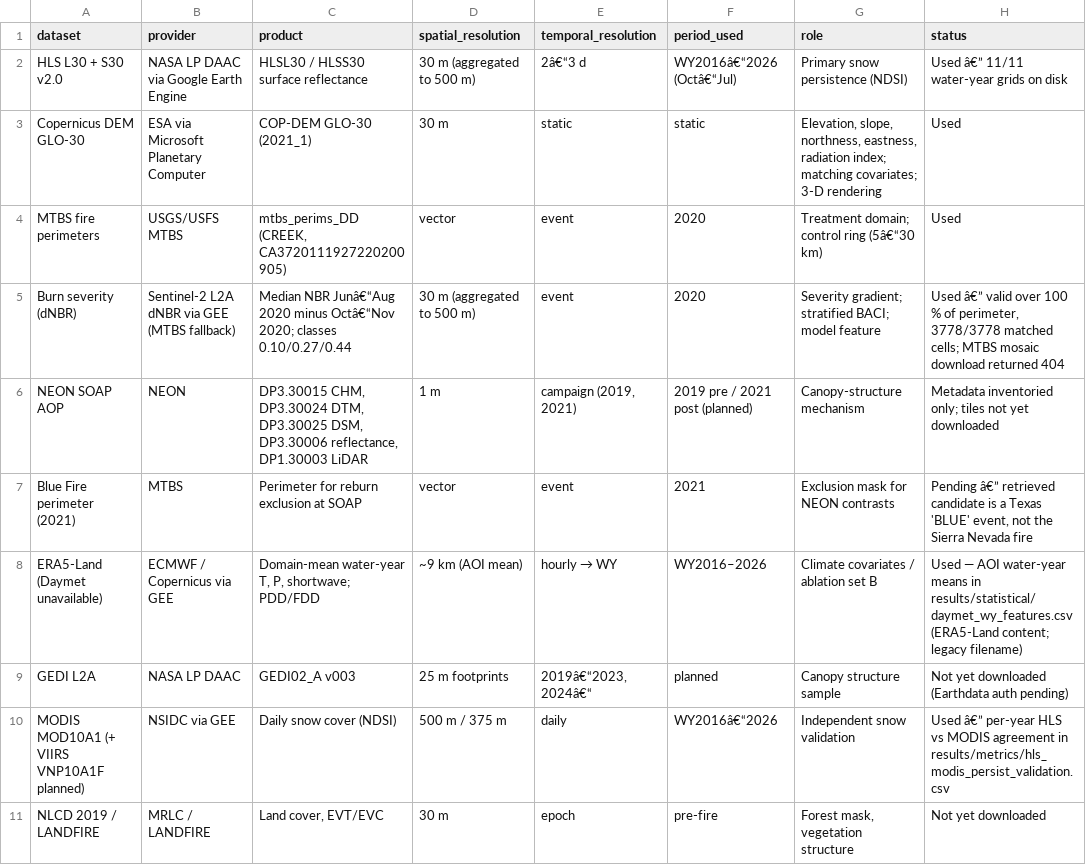
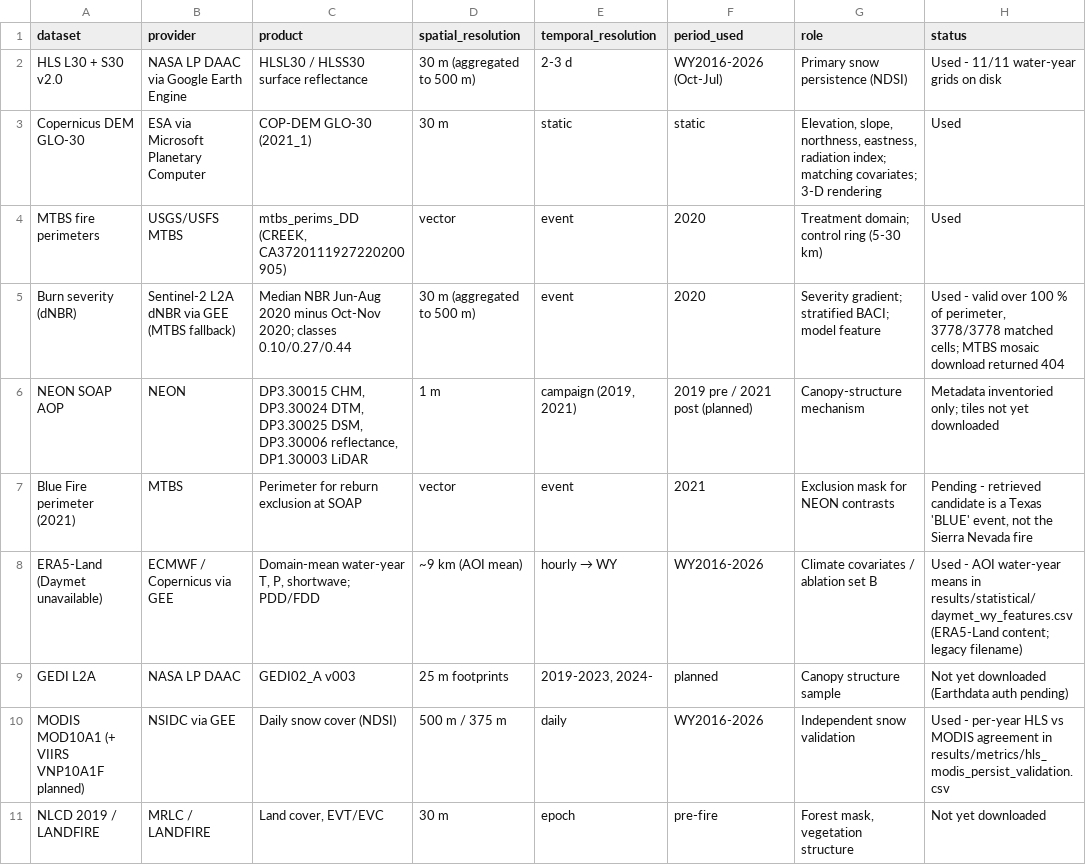
Before and after one commit to MohammadrezaNarimaniUCDavis/CreekFire_Snow_Persistence_GeoAI, a CSV file: results/tables/table_01_data_sources.csv, drawn as a sheet; only a part is shown; the diff names each change by its address in the sheet, - before the commit and + after, or states it on an @@ line.

```diff
--- a/results/tables/table_01_data_sources.csv
+++ b/results/tables/table_01_data_sources.csv
-E2 (temporal_resolution): 2â€“3 d
+E2 (temporal_resolution): 2-3 d
-F2 (period_used): WY2016â€“2026 (Octâ€“Jul)
+F2 (period_used): WY2016-2026 (Oct-Jul)
-H2 (status): Used â€” 11/11 water-year grids on disk
+H2 (status): Used - 11/11 water-year grids on disk
-G4 (role): Treatment domain; control ring (5â€“30 km)
+G4 (role): Treatment domain; control ring (5-30 km)
-C5 (product): Median NBR Junâ€“Aug 2020 minus Octâ€“Nov 2020; classes…
+C5 (product): Median NBR Jun-Aug 2020 minus Oct-Nov 2020; classes…
-H5 (status): Used â€” valid over…
+H5 (status): Used - valid over…
-H7 (status): Pending â€” retrieved candidate…
+H7 (status): Pending - retrieved candidate…
-F8 (period_used): WY2016–2026
+F8 (period_used): WY2016-2026
-H8 (status): Used — AOI water-year…
+H8 (status): Used - AOI water-year…
-E9 (temporal_resolution): 2019â€“2023, 2024â€“
+E9 (temporal_resolution): 2019-2023, 2024-
-F10 (period_used): WY2016â€“2026
+F10 (period_used): WY2016-2026
-H10 (status): Used â€” per-year HLS…
+H10 (status): Used - per-year HLS…
```
Also changed, not shown: results/tables/table_02_study_area_summary.csv, 2 other files.
